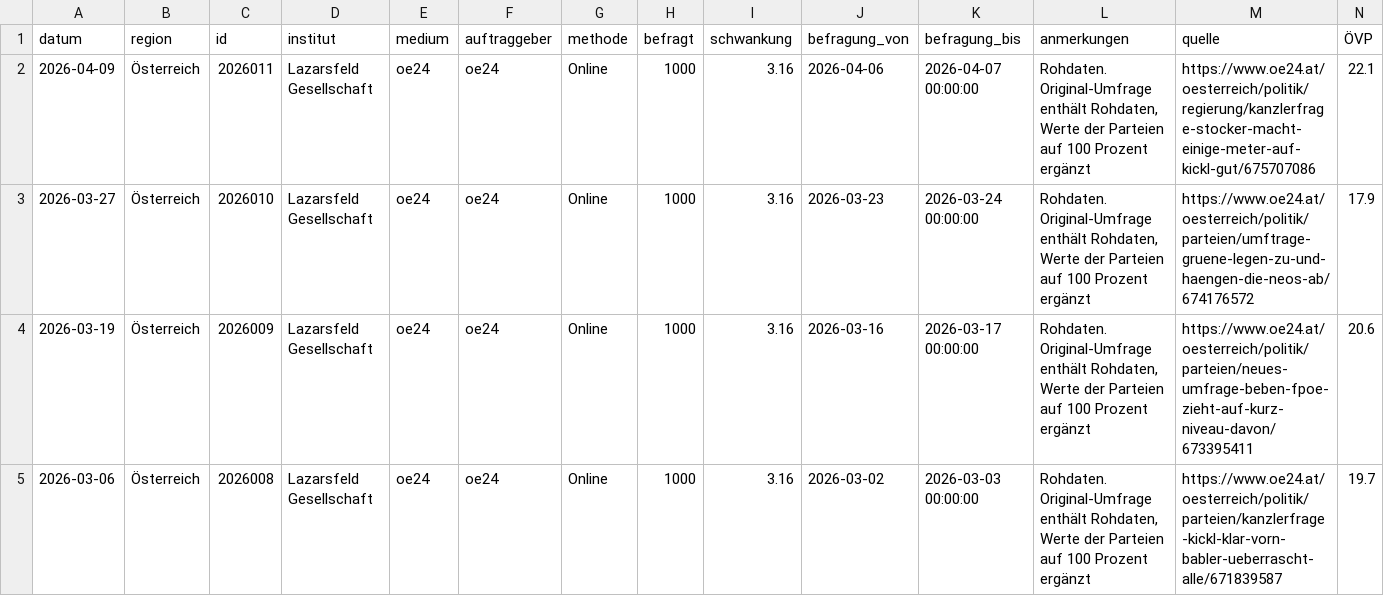
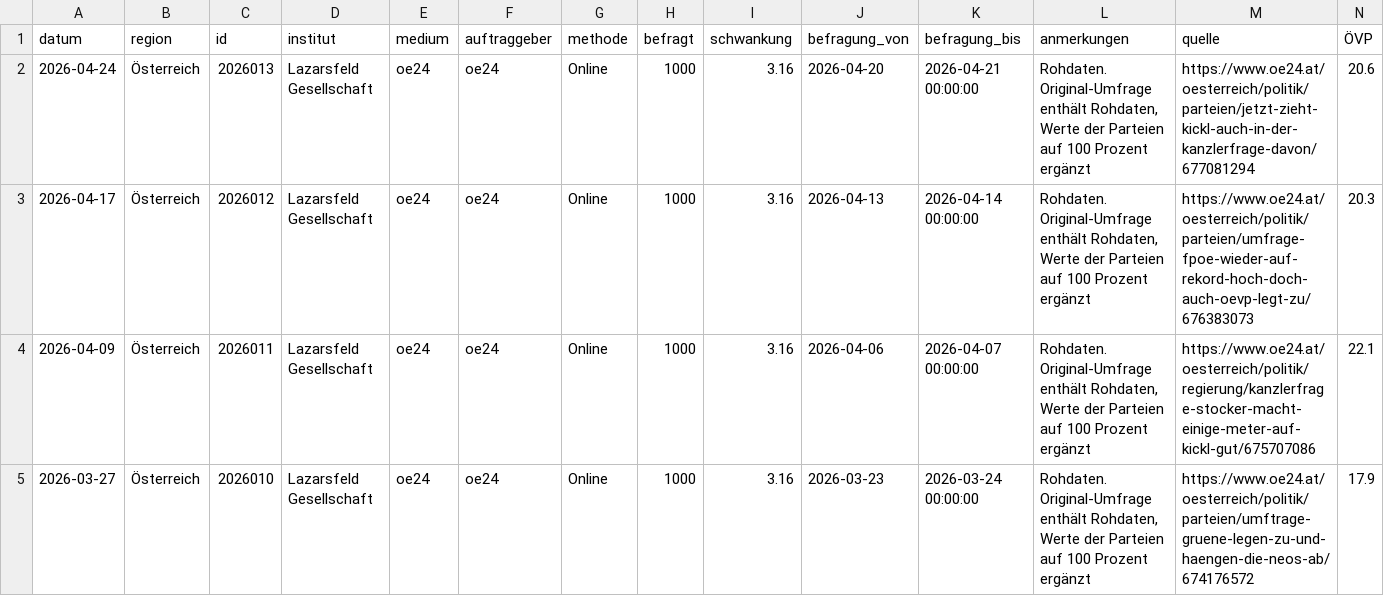
Before and after one commit to dstDatenjournalismus/2024-umfragentracker, a CSV file: output/data/kanzlerfrage/kanzlerfrage.csv, drawn as a sheet; only a part is shown; the shorter side is filled out with more unchanged rows; rows hold the shown columns only; the diff names each change by its address in the sheet, - before the commit and + after, or states it on an @@ line.

```diff
--- a/output/data/kanzlerfrage/kanzlerfrage.csv
+++ b/output/data/kanzlerfrage/kanzlerfrage.csv
+row 2: 2026-04-24 | Österreich | 2026013 | Lazarsfeld Gesellschaft | oe24 | oe24 | Online | 1000 | 3.16 | 2026-04-20 | 2026-04-21 00:00:00 | Rohdaten. Original-Umfrage enthält Rohdaten, Werte der Parteien auf 100 Prozent ergänzt | https://www.oe24.at/oesterreich/politik/parteien/jetzt-zieht-kickl-auch-in-der-kanzlerfrage-davon/677081294 | 20.6
+row 3: 2026-04-17 | Österreich | 2026012 | Lazarsfeld Gesellschaft | oe24 | oe24 | Online | 1000 | 3.16 | 2026-04-13 | 2026-04-14 00:00:00 | Rohdaten. Original-Umfrage enthält Rohdaten, Werte der Parteien auf 100 Prozent ergänzt | https://www.oe24.at/oesterreich/politik/parteien/umfrage-fpoe-wieder-auf-rekord-hoch-doch-auch-oevp-legt-zu/676383073 | 20.3
```
Also changed, not shown: output/data/sonntagsfrage/sonntagsfrage.csv, 1 other file.
